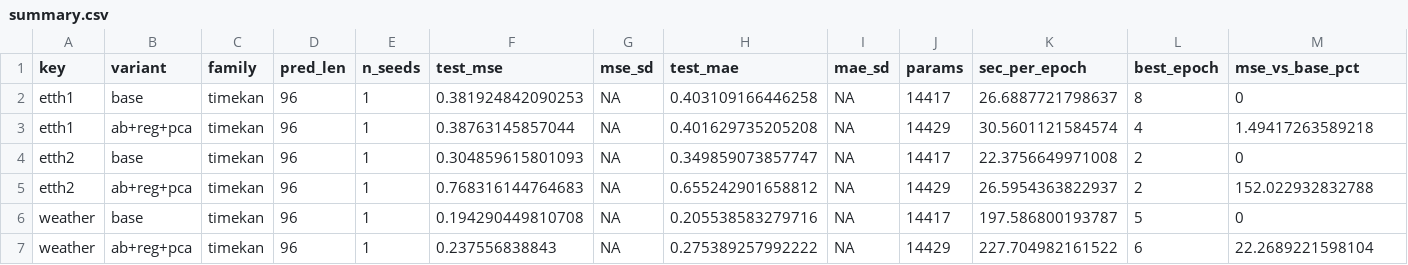
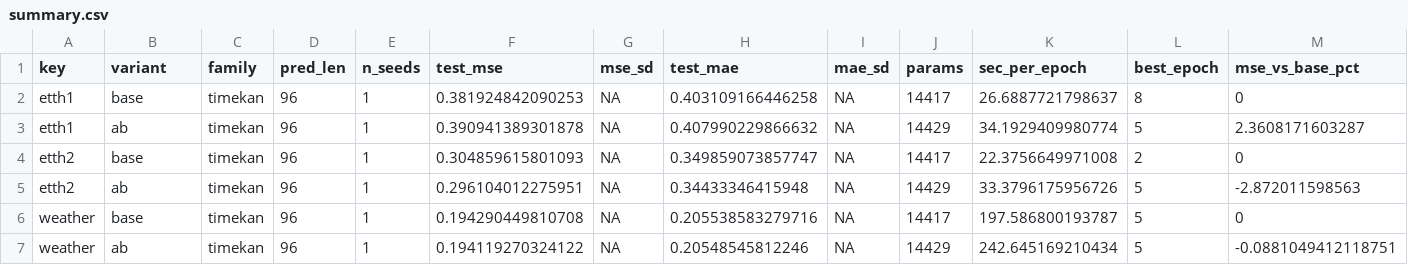
Before and after one commit to rviz190606/atsa-timekan, a CSV file: results/summary.csv, drawn as a sheet.

```diff
--- a/results/summary.csv
+++ b/results/summary.csv
@@ -2,6 +2,6 @@
 "etth1","base","timekan",96,1,0.381924842090253,NA,0.403109166446258,NA,14417,26.6887721798637,8,0
-"etth1","ab+reg+pca","timekan",96,1,0.38763145857044,NA,0.401629735205208,NA,14429,30.5601121584574,4,1.49417263589218
+"etth1","ab","timekan",96,1,0.390941389301878,NA,0.407990229866632,NA,14429,34.1929409980774,5,2.3608171603287
 "etth2","base","timekan",96,1,0.304859615801093,NA,0.349859073857747,NA,14417,22.3756649971008,2,0
-"etth2","ab+reg+pca","timekan",96,1,0.768316144764683,NA,0.655242901658812,NA,14429,26.5954363822937,2,152.022932832788
+"etth2","ab","timekan",96,1,0.296104012275951,NA,0.34433346415948,NA,14429,33.3796175956726,5,-2.872011598563
 "weather","base","timekan",96,1,0.194290449810708,NA,0.205538583279716,NA,14417,197.586800193787,5,0
-"weather","ab+reg+pca","timekan",96,1,0.237556838843,NA,0.275389257992222,NA,14429,227.704982161522,6,22.2689221598104
+"weather","ab","timekan",96,1,0.194119270324122,NA,0.20548545812246,NA,14429,242.645169210434,5,-0.0881049412118751
```
Also changed, not shown: 13 other files.
